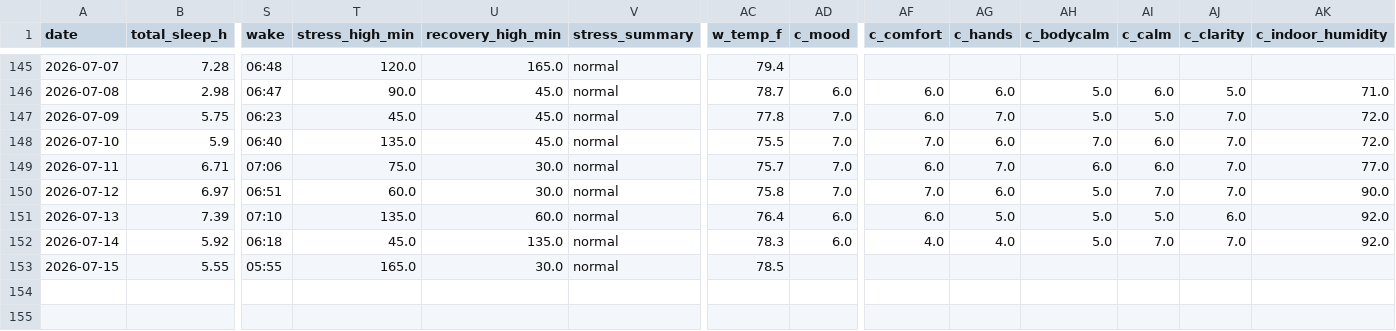
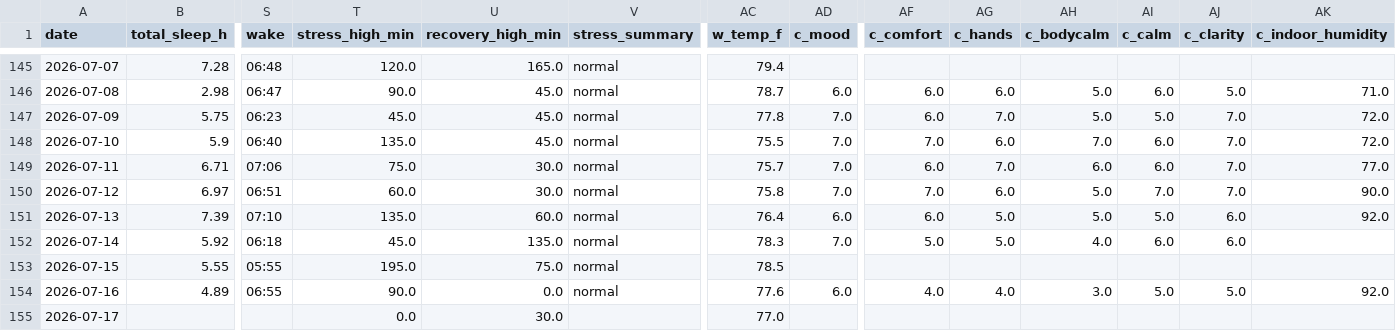
Before and after one commit to muggzzi/oura-notion-sync, a CSV file: docs/oura_history.csv, drawn as a sheet; only a part is shown, gaps mark what is left out; rows hold the shown columns only; the diff names each change by its address in the sheet, - before the commit and + after, or states it on an @@ line.

```diff
--- a/docs/oura_history.csv
+++ b/docs/oura_history.csv
-AD152 (c_mood): 6.0
+AD152 (c_mood): 7.0
-AF152 (c_comfort): 4.0
+AF152 (c_comfort): 5.0
-AG152 (c_hands): 4.0
+AG152 (c_hands): 5.0
-AH152 (c_bodycalm): 5.0
+AH152 (c_bodycalm): 4.0
-AI152 (c_calm): 7.0
+AI152 (c_calm): 6.0
-AJ152 (c_clarity): 7.0
+AJ152 (c_clarity): 6.0
-AK152 (c_indoor_humidity): 92.0
+AK152 (c_indoor_humidity): (empty)
-T153 (stress_high_min): 165.0
+T153 (stress_high_min): 195.0
-U153 (recovery_high_min): 30.0
+U153 (recovery_high_min): 75.0
+row 154: 2026-07-16 | 4.89 | 06:55 | 90.0 | 0.0 | normal | 77.6 | 6.0 | 4.0 | 4.0 | 3.0 | 5.0 | 5.0 | 92.0
+row 155: 2026-07-17 |  |  | 0.0 | 30.0 |  | 77.0
```
